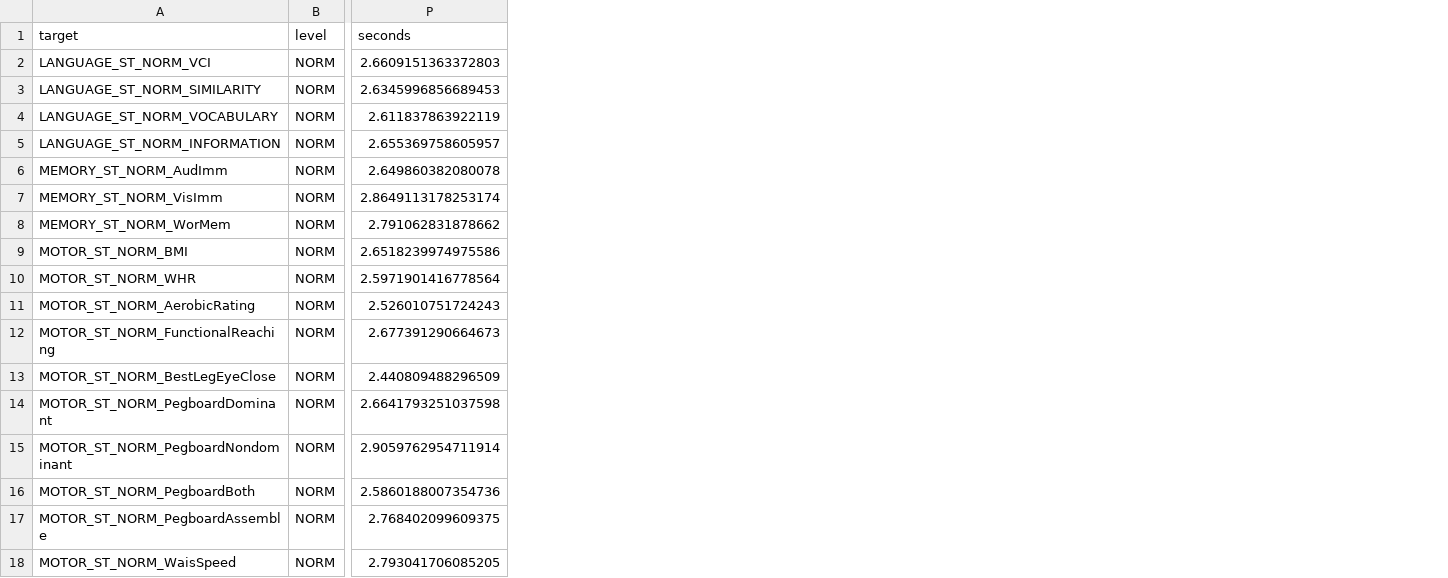
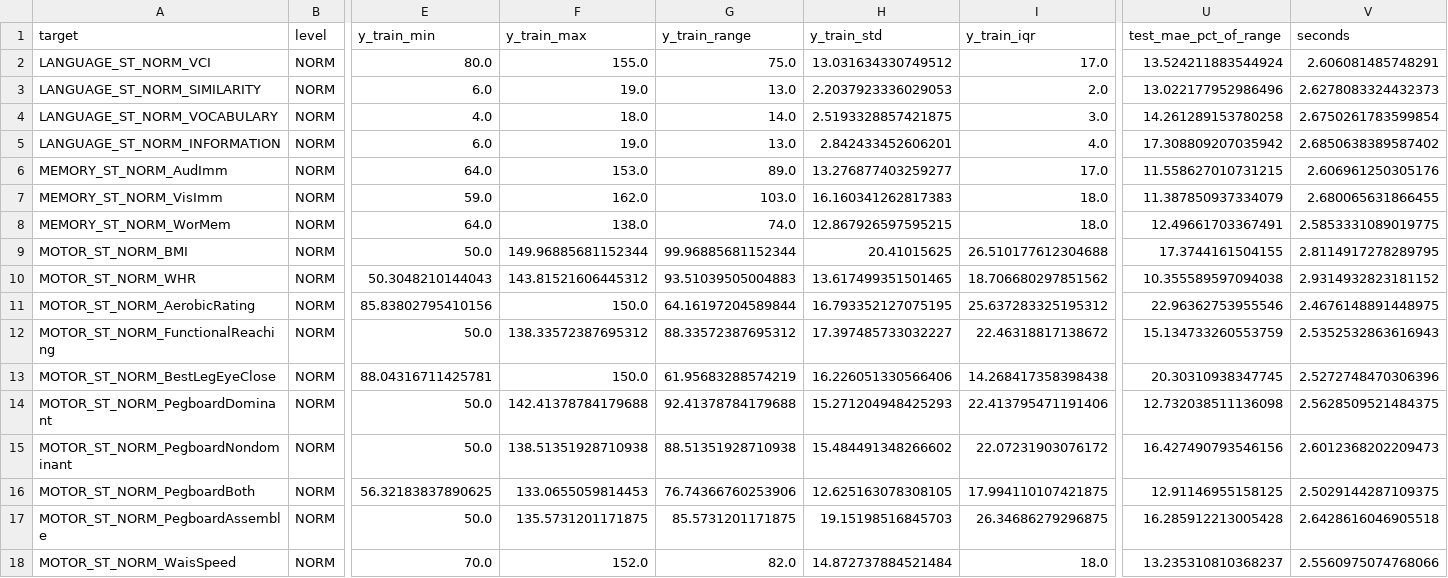
Before and after one commit to tcnl2021-lab/quanta-st-composites, a CSV file: data/norm/holdout_summary.csv, drawn as a sheet; only a part is shown, gaps mark what is left out; addresses are those after the commit; the diff names each change by its address in the sheet, - before the commit and + after, or states it on an @@ line.

```diff
--- a/data/norm/holdout_summary.csv
+++ b/data/norm/holdout_summary.csv
+column E (y_train_min), rows 2-18: 80.0 | 6.0 | 4.0 | 6.0 | 64.0 | 59.0 | 64.0 | 50.0 | 50.3048210144043 | 85.83802795410156 | 50.0 | 88.04316711425781 | 50.0 | 50.0 | 56.32183837890625 | 50.0 | 70.0
+column F (y_train_max), rows 2-18: 155.0 | 19.0 | 18.0 | 19.0 | 153.0 | 162.0 | 138.0 | 149.96885681152344 | 143.81521606445312 | 150.0 | 138.33572387695312 | 150.0 | 142.41378784179688 | 138.51351928710938 | 133.0655059814453 | 135.5731201171875 | 152.0
+column G (y_train_range), rows 2-18: 75.0 | 13.0 | 14.0 | 13.0 | 89.0 | 103.0 | 74.0 | 99.96885681152344 | 93.51039505004883 | 64.16197204589844 | 88.33572387695312 | 61.95683288574219 | 92.41378784179688 | 88.51351928710938 | 76.74366760253906 | 85.5731201171875 | 82.0
+column H (y_train_std), rows 2-18: 13.031634330749512 | 2.2037923336029053 | 2.5193328857421875 | 2.842433452606201 | 13.276877403259277 | 16.160341262817383 | 12.867926597595215 | 20.41015625 | 13.617499351501465 | 16.793352127075195 | 17.397485733032227 | 16.226051330566406 | 15.271204948425293 | 15.484491348266602 | 12.625163078308105 | 19.15198516845703 | 14.872737884521484
+column I (y_train_iqr), rows 2-18: 17.0 | 2.0 | 3.0 | 4.0 | 17.0 | 18.0 | 18.0 | 26.510177612304688 | 18.706680297851562 | 25.637283325195312 | 22.46318817138672 | 14.268417358398438 | 22.413795471191406 | 22.07231903076172 | 17.994110107421875 | 26.34686279296875 | 18.0
+column U (test_mae_pct_of_range), rows 2-18: 13.524211883544924 | 13.022177952986496 | 14.261289153780258 | 17.308809207035942 | 11.558627010731215 | 11.387850937334079 | 12.49661703367491 | 17.3744161504155 | 10.355589597094038 | 22.96362753955546 | 15.134733260553759 | 20.30310938347745 | 12.732038511136098 | 16.427490793546156 | 12.91146955158125 | 16.285912213005428 | 13.235310810368237
-V2 (seconds): 2.6609151363372803
+V2 (seconds): 2.606081485748291
-V3 (seconds): 2.6345996856689453
+V3 (seconds): 2.6278083324432373
-V4 (seconds): 2.611837863922119
+V4 (seconds): 2.6750261783599854
-V5 (seconds): 2.655369758605957
+V5 (seconds): 2.6850638389587402
-V6 (seconds): 2.649860382080078
+V6 (seconds): 2.606961250305176
-V7 (seconds): 2.8649113178253174
+V7 (seconds): 2.680065631866455
-V8 (seconds): 2.791062831878662
+V8 (seconds): 2.5853331089019775
-V9 (seconds): 2.6518239974975586
+V9 (seconds): 2.8114917278289795
-V10 (seconds): 2.5971901416778564
+V10 (seconds): 2.9314932823181152
-V11 (seconds): 2.526010751724243
+V11 (seconds): 2.4676148891448975
-V12 (seconds): 2.677391290664673
+V12 (seconds): 2.5352532863616943
-V13 (seconds): 2.440809488296509
+V13 (seconds): 2.5272748470306396
-V14 (seconds): 2.6641793251037598
+V14 (seconds): 2.5628509521484375
-V15 (seconds): 2.9059762954711914
+V15 (seconds): 2.6012368202209473
-V16 (seconds): 2.5860188007354736
+V16 (seconds): 2.5029144287109375
-V17 (seconds): 2.768402099609375
+V17 (seconds): 2.6428616046905518
-V18 (seconds): 2.793041706085205
+V18 (seconds): 2.5560975074768066
```
Also changed, not shown: data/norm/deviation_summary.csv, data/raw/holdout_summary.csv, 18 other files.
